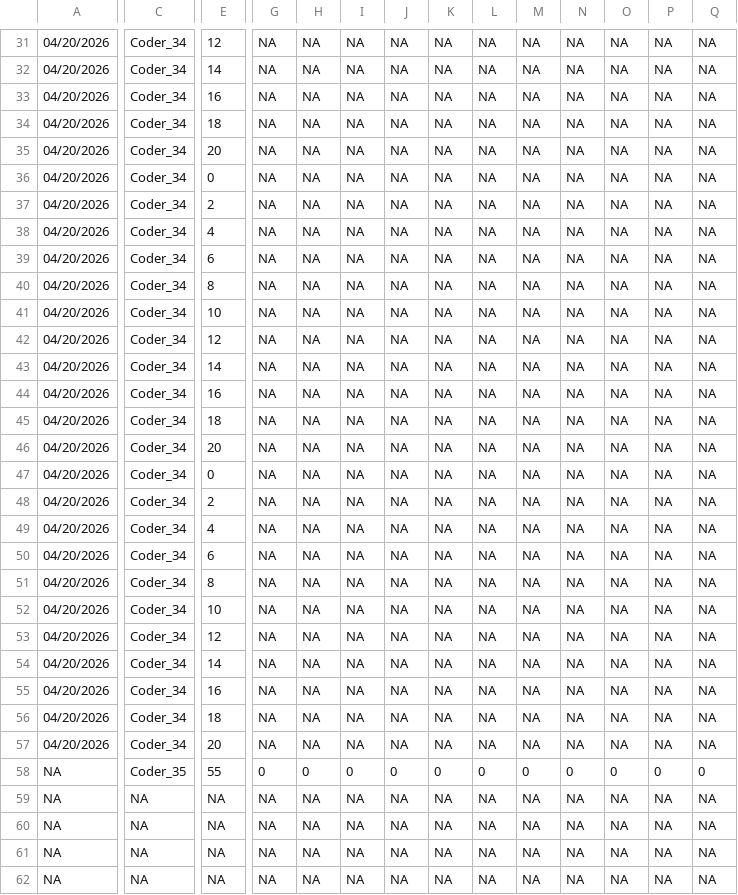
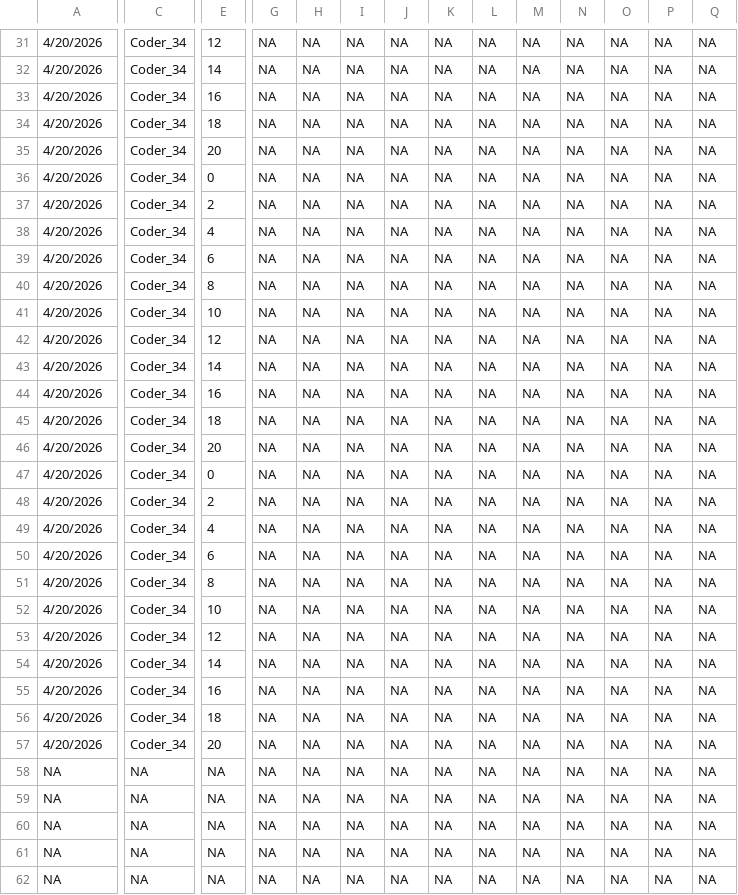
Before and after one commit to OCN-682-UH/Group-A-AI-Data-Sprint, a CSV file: Data_Clean/2026_datasheet_Mauliola_anonymized_output.csv, drawn as a sheet; only a part is shown, gaps mark what is left out; the diff covers the shown part only; the diff names each change by its address in the sheet, - before the commit and + after, or states it on an @@ line.

```diff
--- a/Data_Clean/2026_datasheet_Mauliola_anonymized_output.csv
+++ b/Data_Clean/2026_datasheet_Mauliola_anonymized_output.csv
-A31:A57: 04/20/2026
+A31:A57: 4/20/2026
-C58: Coder_35
+C58: NA
-E58: 55
+E58: NA
-G58: 0
+G58: NA
-H58: 0
+H58: NA
-I58: 0
+I58: NA
-J58: 0
+J58: NA
-K58: 0
+K58: NA
-L58: 0
+L58: NA
-M58: 0
+M58: NA
-N58: 0
+N58: NA
-O58: 0
+O58: NA
-P58: 0
+P58: NA
-Q58: 0
+Q58: NA
```
Also changed, not shown: 112 edited cells elsewhere in this file, Data_Clean/combined_data_entry_lookup_2024_2026.csv, 19 other files.
